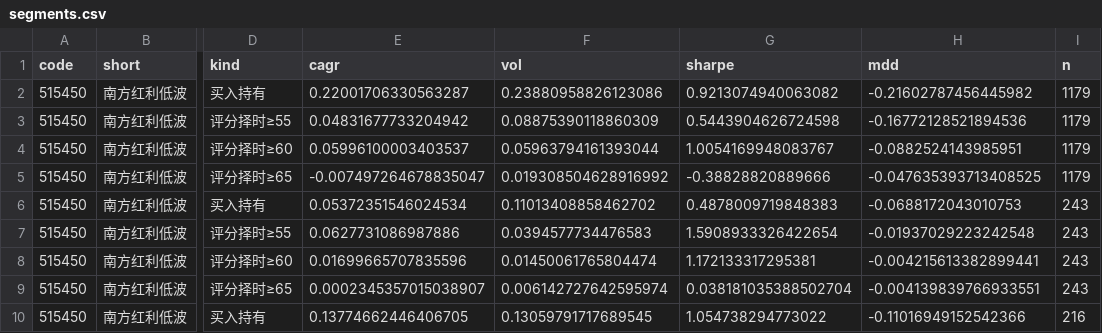
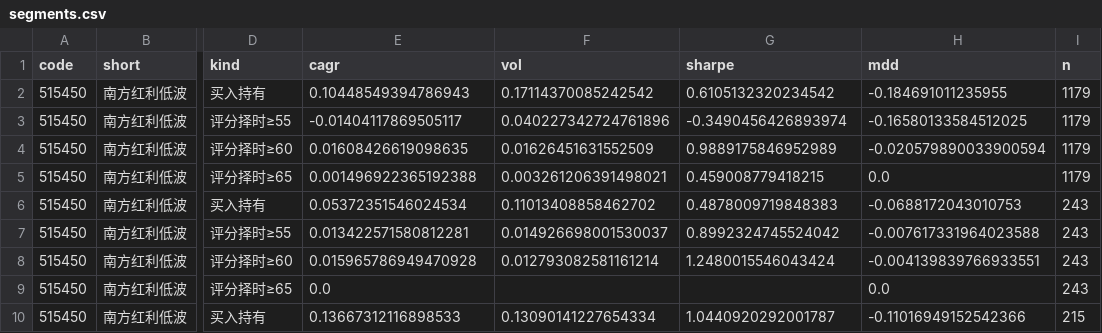
Before and after one commit to xhxie123-maker/dividend-lowvol-score, a CSV file: backtest/segments.csv, drawn as a sheet; only a part is shown, gaps mark what is left out; the diff covers the shown part only; the diff names each change by its address in the sheet, - before the commit and + after, or states it on an @@ line.

```diff
--- a/backtest/segments.csv
+++ b/backtest/segments.csv
-E2 (cagr): 0.22001706330563287
+E2 (cagr): 0.10448549394786943
-F2 (vol): 0.23880958826123086
+F2 (vol): 0.17114370085242542
-G2 (sharpe): 0.9213074940063082
+G2 (sharpe): 0.6105132320234542
-H2 (mdd): -0.21602787456445982
+H2 (mdd): -0.184691011235955
-E3 (cagr): 0.04831677733204942
+E3 (cagr): -0.01404117869505117
-F3 (vol): 0.08875390118860309
+F3 (vol): 0.040227342724761896
-G3 (sharpe): 0.5443904626724598
+G3 (sharpe): -0.3490456426893974
-H3 (mdd): -0.16772128521894536
+H3 (mdd): -0.16580133584512025
-E4 (cagr): 0.05996100003403537
+E4 (cagr): 0.01608426619098635
-F4 (vol): 0.05963794161393044
+F4 (vol): 0.01626451631552509
-G4 (sharpe): 1.0054169948083767
+G4 (sharpe): 0.9889175846952989
-H4 (mdd): -0.0882524143985951
+H4 (mdd): -0.020579890033900594
-E5 (cagr): -0.007497264678835047
+E5 (cagr): 0.001496922365192388
-F5 (vol): 0.019308504628916992
+F5 (vol): 0.003261206391498021
-G5 (sharpe): -0.38828820889666
+G5 (sharpe): 0.459008779418215
-H5 (mdd): -0.047635393713408525
+H5 (mdd): 0.0
-E7 (cagr): 0.0627731086987886
+E7 (cagr): 0.013422571580812281
-F7 (vol): 0.0394577734476583
+F7 (vol): 0.014926698001530037
-G7 (sharpe): 1.5908933326422654
+G7 (sharpe): 0.8992324745524042
-H7 (mdd): -0.01937029223242548
+H7 (mdd): -0.007617331964023588
-E8 (cagr): 0.01699665707835596
+E8 (cagr): 0.015965786949470928
-F8 (vol): 0.01450061765804474
+F8 (vol): 0.012793082581161214
-G8 (sharpe): 1.172133317295381
+G8 (sharpe): 1.2480015546043424
-H8 (mdd): -0.004215613382899441
+H8 (mdd): -0.004139839766933551
-E9 (cagr): 0.0002345357015038907
+E9 (cagr): 0.0
-F9 (vol): 0.006142727642595974
+F9 (vol): (empty)
-G9 (sharpe): 0.038181035388502704
+G9 (sharpe): (empty)
-H9 (mdd): -0.004139839766933551
+H9 (mdd): 0.0
-E10 (cagr): 0.13774662446406705
+E10 (cagr): 0.13667312116898533
-F10 (vol): 0.13059791717689545
+F10 (vol): 0.13090141227654334
-G10 (sharpe): 1.054738294773022
+G10 (sharpe): 1.0440920292001787
-I10 (n): 216
+I10 (n): 215
```
Also changed, not shown: 44 edited cells elsewhere in this file, backtest/band_stats.csv, backtest/factor_quintile.csv, 11 other files.
